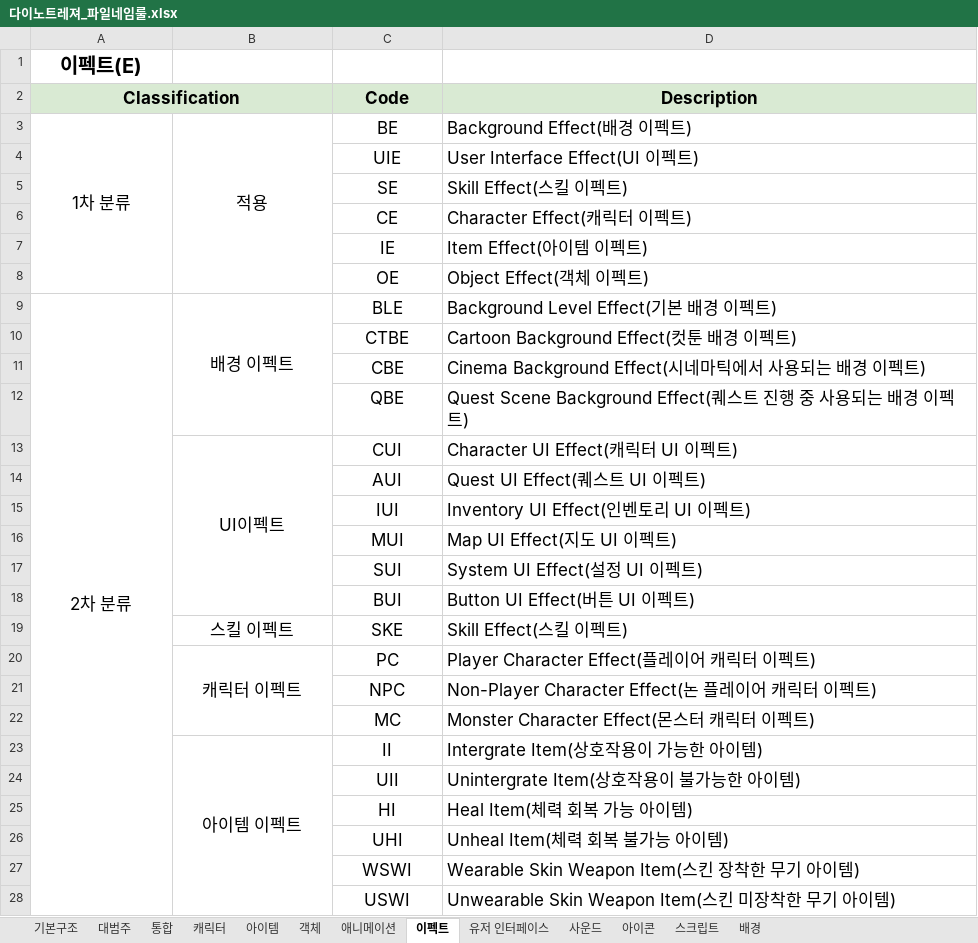
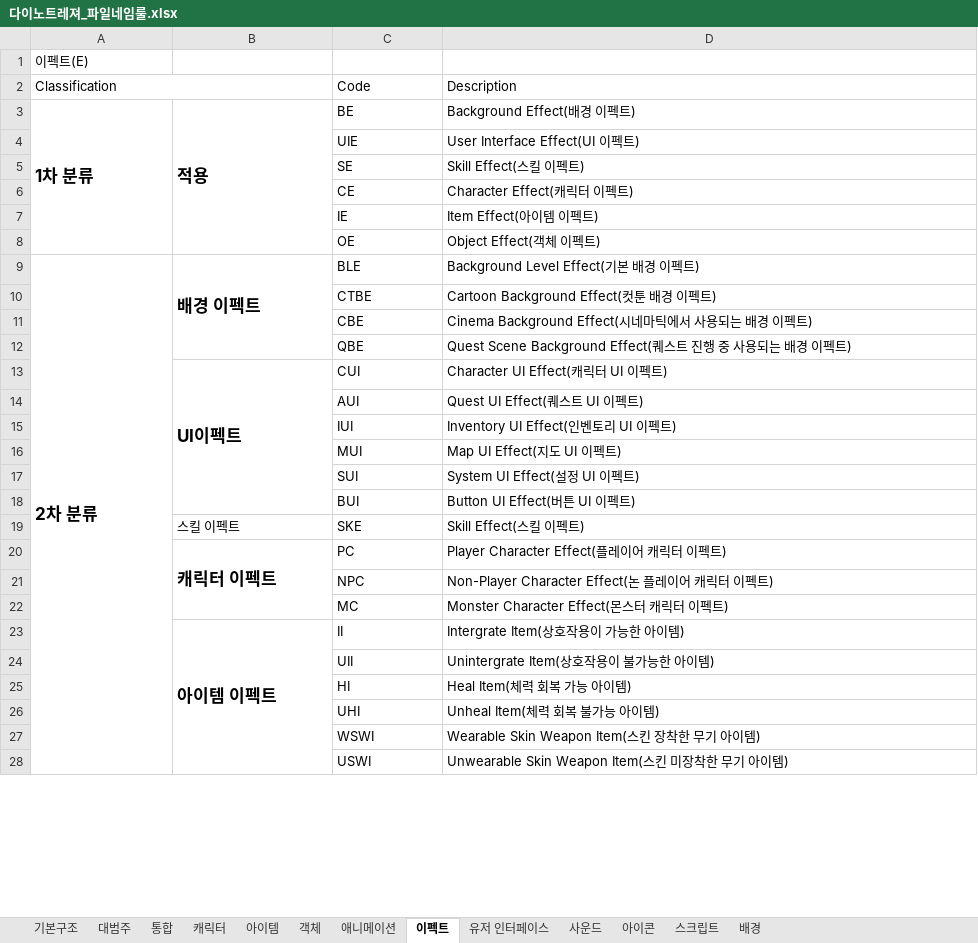
Before and after one commit to lily000915/cshfirst, an Excel workbook: contents/다이노트레져_파일네임룰.xlsx, sheet 이펙트, drawn as a sheet; only a part is shown; values as stored, in another font and other column widths than the file's, no borders; charts and pictures not drawn; the diff covers the shown part only; the diff names each change by its address in the sheet, - before the commit and + after, or states it on an @@ line.

```diff
--- a/contents/다이노트레져_파일네임룰.xlsx (sheet 이펙트)
+++ b/contents/다이노트레져_파일네임룰.xlsx (sheet 이펙트)
@@ A1:A2 alignment: center → left, text size: smaller, bold: on → off @@
-A2 fill: #D9EAD3
+A2 fill: none
-C2:D2 alignment: center
+C2:D2 alignment: left
@@ C2:D18 text size: smaller @@
@@ C2:D2 bold: on → off, fill: #D9EAD3 → none @@
-A3:B3 bold: off
+A3:B3 bold: on
-A3:C3 alignment: center
+A3:C3 alignment: left
-C4:C8 alignment: center
+C4:C8 alignment: left
-A9:B9 bold: off
+A9:B9 bold: on
-A9:C9 alignment: center
+A9:C9 alignment: left
-C10:C12 alignment: center
+C10:C12 alignment: left
-B13 bold: off
+B13 bold: on
-B13:C13 alignment: center
+B13:C13 alignment: left
-C14:C18 alignment: center
+C14:C18 alignment: left
-B19:C20 alignment: center
+B19:C20 alignment: left
@@ B19:D19 text size: smaller @@
-B20 bold: off
+B20 bold: on
@@ C20:D28 text size: smaller @@
-C21:C22 alignment: center
+C21:C22 alignment: left
-B23 bold: off
+B23 bold: on
-B23:C23 alignment: center
+B23:C23 alignment: left
-C24:C28 alignment: center
+C24:C28 alignment: left
```
Also changed, not shown: cell formats elsewhere in this sheet, sheet 통합, sheet 애니메이션, sheet 아이템, sheet 배경, sheet 캐릭터, sheet 대범주, 6 more sheets, charts or pictures, contents/다이노트레져_UI테이블.xlsx, contents/다이노트레져_몬스터테이블.xlsx, 10 other files.
